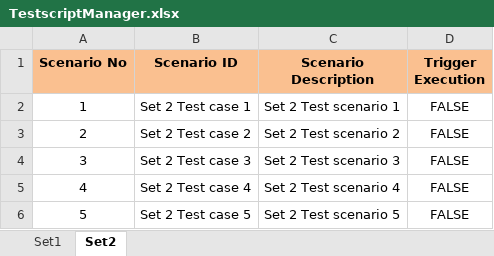
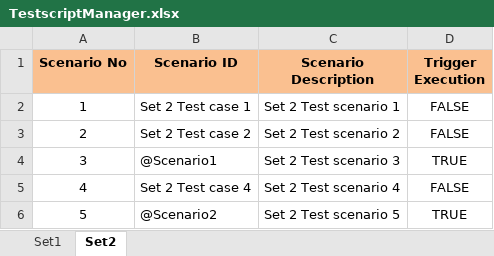
Before and after one commit to shr5890/HappleMind, an Excel workbook: Happle Mind/TestscriptManager/TestscriptManager.xlsx, sheet Set2, drawn as a sheet; values as stored, in another font and other column widths than the file's, no borders; the diff names each change by its address in the sheet, - before the commit and + after, or states it on an @@ line.

```diff
--- a/Happle Mind/TestscriptManager/TestscriptManager.xlsx (sheet Set2)
+++ b/Happle Mind/TestscriptManager/TestscriptManager.xlsx (sheet Set2)
-B4 (Scenario ID): Set 2 Test case 3
+B4 (Scenario ID): @Scenario1
-D4 (Trigger Execution): FALSE
+D4 (Trigger Execution): TRUE
-B6 (Scenario ID): Set 2 Test case 5
+B6 (Scenario ID): @Scenario2
-D6 (Trigger Execution): FALSE
+D6 (Trigger Execution): TRUE
```
Also changed, not shown: sheet Set1, 6 other files.
